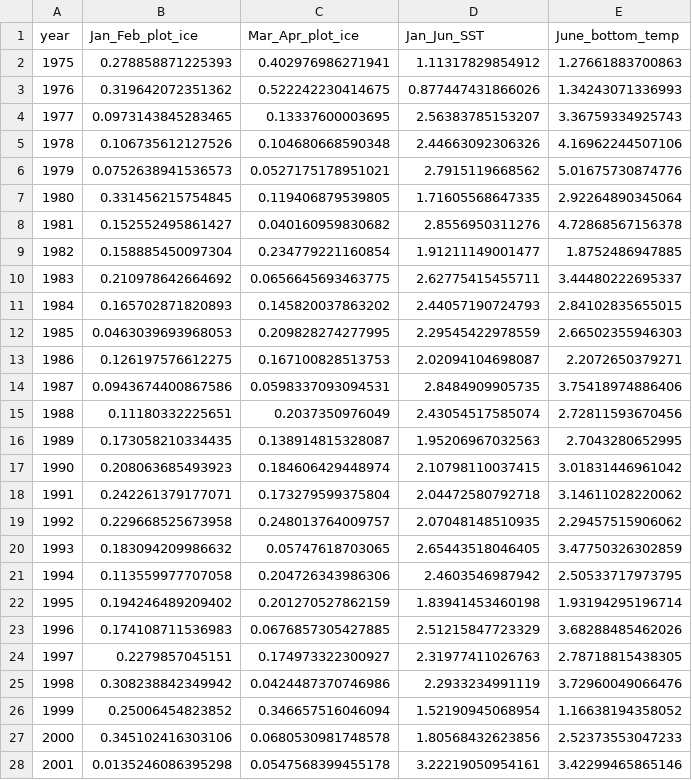
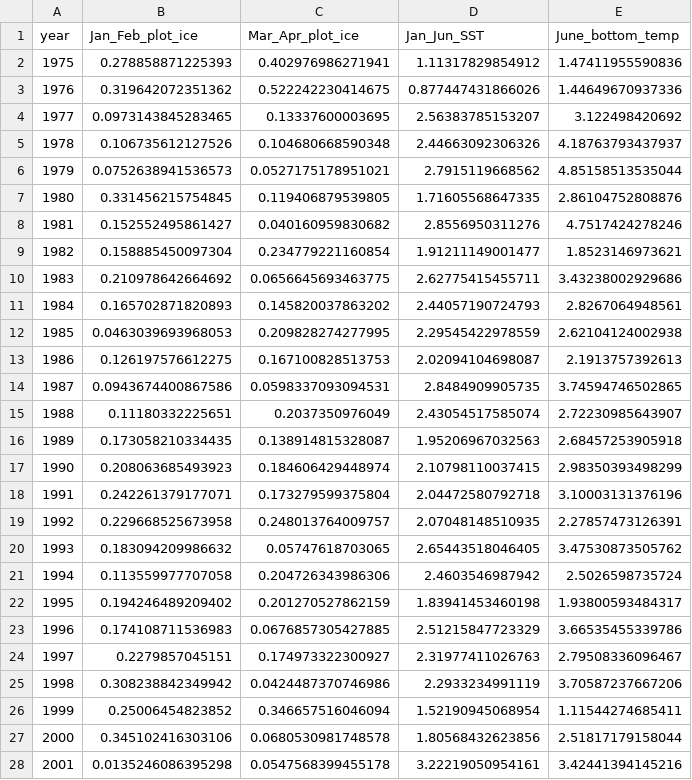
Before and after one commit to AFSC-Shellfish-Assessment-Program/acid.BBRKC.recruitment, a CSV file: data/sst_temp_original_units.csv, drawn as a sheet; only a part is shown; the diff covers the shown part only.

```diff
--- a/data/sst_temp_original_units.csv
+++ b/data/sst_temp_original_units.csv
@@ -1,28 +1,28 @@
 "year","Jan_Feb_plot_ice","Mar_Apr_plot_ice","Jan_Jun_SST","June_bottom_temp"
-1975,0.278858871225393,0.402976986271941,1.11317829854912,1.27661883700863
-1976,0.319642072351362,0.522242230414675,0.877447431866026,1.34243071336993
-1977,0.0973143845283465,0.13337600003695,2.56383785153207,3.36759334925743
-1978,0.106735612127526,0.104680668590348,2.44663092306326,4.16962244507106
-1979,0.0752638941536573,0.0527175178951021,2.7915119668562,5.01675730874776
-1980,0.331456215754845,0.119406879539805,1.71605568647335,2.92264890345064
-1981,0.152552495861427,0.040160959830682,2.8556950311276,4.72868567156378
-1982,0.158885450097304,0.234779221160854,1.91211149001477,1.8752486947885
-1983,0.210978642664692,0.0656645693463775,2.62775415455711,3.44480222695337
-1984,0.165702871820893,0.145820037863202,2.44057190724793,2.84102835655015
-1985,0.0463039693968053,0.209828274277995,2.29545422978559,2.66502355946303
-1986,0.126197576612275,0.167100828513753,2.02094104698087,2.2072650379271
-1987,0.0943674400867586,0.0598337093094531,2.8484909905735,3.75418974886406
-1988,0.11180332225651,0.2037350976049,2.43054517585074,2.72811593670456
-1989,0.173058210334435,0.138914815328087,1.95206967032563,2.7043280652995
-1990,0.208063685493923,0.184606429448974,2.10798110037415,3.01831446961042
-1991,0.242261379177071,0.173279599375804,2.04472580792718,3.14611028220062
-1992,0.229668525673958,0.248013764009757,2.07048148510935,2.29457515906062
-1993,0.183094209986632,0.05747618703065,2.65443518046405,3.47750326302859
-1994,0.113559977707058,0.204726343986306,2.4603546987942,2.50533717973795
-1995,0.194246489209402,0.201270527862159,1.83941453460198,1.93194295196714
-1996,0.174108711536983,0.0676857305427885,2.51215847723329,3.68288485462026
-1997,0.2279857045151,0.174973322300927,2.31977411026763,2.78718815438305
-1998,0.308238842349942,0.0424487370746986,2.2933234991119,3.72960049066476
-1999,0.25006454823852,0.346657516046094,1.52190945068954,1.16638194358052
-2000,0.345102416303106,0.0680530981748578,1.80568432623856,2.52373553047233
-2001,0.0135246086395298,0.0547568399455178,3.22219050954161,3.42299465865146
+1975,0.278858871225393,0.402976986271941,1.11317829854912,1.47411955590836
+1976,0.319642072351362,0.522242230414675,0.877447431866026,1.44649670937336
+1977,0.0973143845283465,0.13337600003695,2.56383785153207,3.122498420692
+1978,0.106735612127526,0.104680668590348,2.44663092306326,4.18763793437937
+1979,0.0752638941536573,0.0527175178951021,2.7915119668562,4.85158513535044
+1980,0.331456215754845,0.119406879539805,1.71605568647335,2.86104752808876
+1981,0.152552495861427,0.040160959830682,2.8556950311276,4.7517424278246
+1982,0.158885450097304,0.234779221160854,1.91211149001477,1.8523146973621
+1983,0.210978642664692,0.0656645693463775,2.62775415455711,3.43238002929686
+1984,0.165702871820893,0.145820037863202,2.44057190724793,2.8267064948561
+1985,0.0463039693968053,0.209828274277995,2.29545422978559,2.62104124002938
+1986,0.126197576612275,0.167100828513753,2.02094104698087,2.1913757392613
+1987,0.0943674400867586,0.0598337093094531,2.8484909905735,3.74594746502865
+1988,0.11180332225651,0.2037350976049,2.43054517585074,2.72230985643907
+1989,0.173058210334435,0.138914815328087,1.95206967032563,2.68457253905918
+1990,0.208063685493923,0.184606429448974,2.10798110037415,2.98350393498299
+1991,0.242261379177071,0.173279599375804,2.04472580792718,3.10003131376196
+1992,0.229668525673958,0.248013764009757,2.07048148510935,2.27857473126391
+1993,0.183094209986632,0.05747618703065,2.65443518046405,3.47530873505762
+1994,0.113559977707058,0.204726343986306,2.4603546987942,2.5026598735724
+1995,0.194246489209402,0.201270527862159,1.83941453460198,1.93800593484317
+1996,0.174108711536983,0.0676857305427885,2.51215847723329,3.66535455339786
+1997,0.2279857045151,0.174973322300927,2.31977411026763,2.79508336096467
+1998,0.308238842349942,0.0424487370746986,2.2933234991119,3.70587237667206
+1999,0.25006454823852,0.346657516046094,1.52190945068954,1.11544274685411
+2000,0.345102416303106,0.0680530981748578,1.80568432623856,2.51817179158044
+2001,0.0135246086395298,0.0547568399455178,3.22219050954161,3.42441394145216
```
Also changed, not shown: 1 added row and 20 edited cells elsewhere in this file, data/year_station_julian_day.csv, 5 other files.
